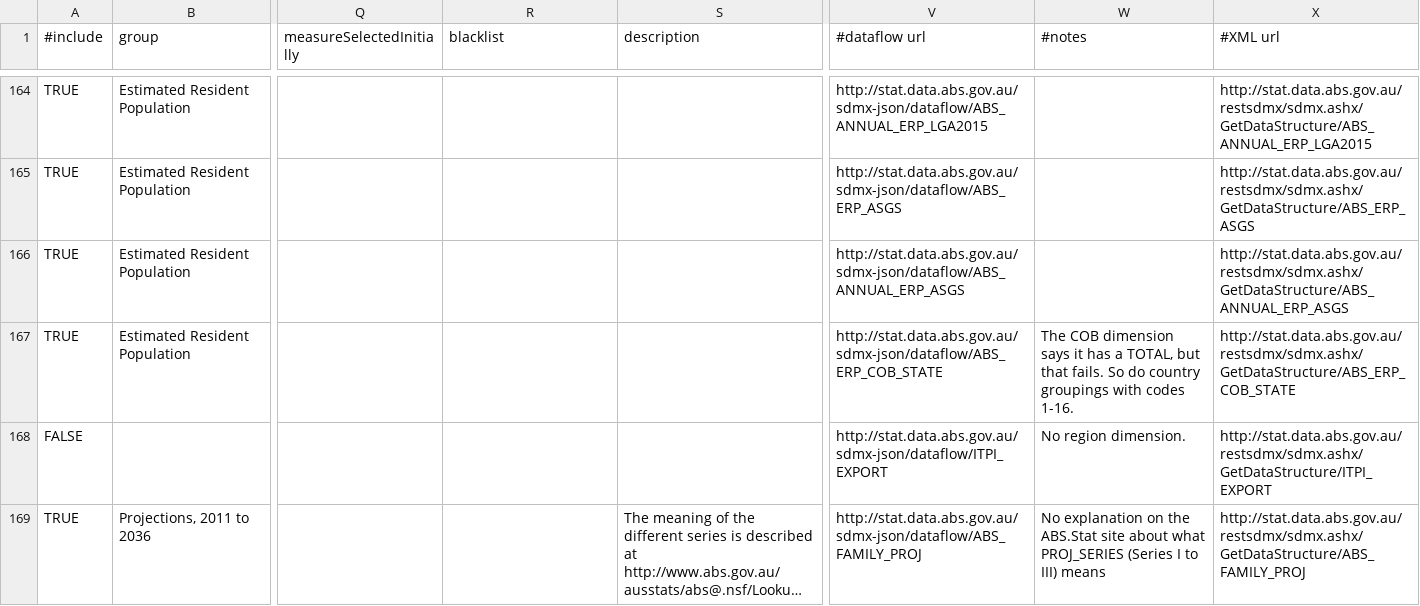
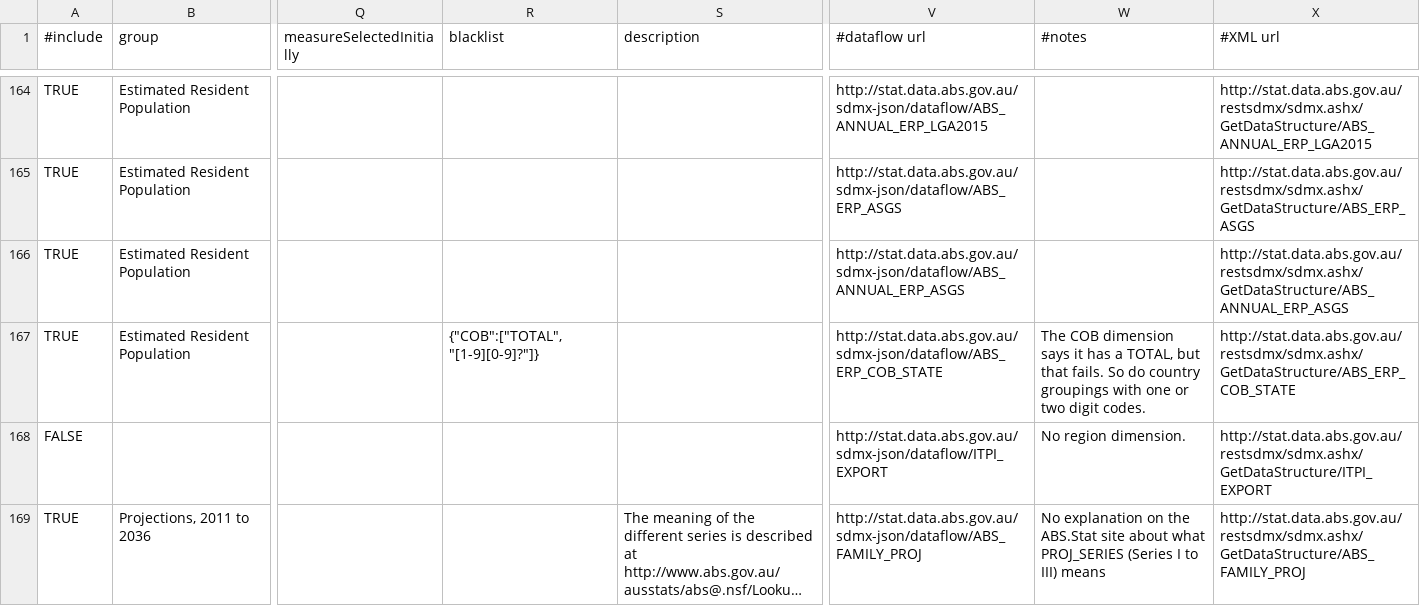
Before and after one commit to harshurampur/NationalMap-Catalog, a CSV file: datasources/sdmx-abs.csv, drawn as a sheet; only a part is shown, gaps mark what is left out; long unchanged cells end in …; the diff names each change by its address in the sheet, - before the commit and + after, or states it on an @@ line.

Commit message:
Fix COB blacklist

```diff
--- a/datasources/sdmx-abs.csv
+++ b/datasources/sdmx-abs.csv
-R167 (blacklist): (empty)
+R167 (blacklist): {"COB":["TOTAL", "[1-9][0-9]?"]}
-W167 (#notes): …groupings with codes 1-16.
+W167 (#notes): …groupings with one or two digit codes.
```
Also changed, not shown: 1 other file.
